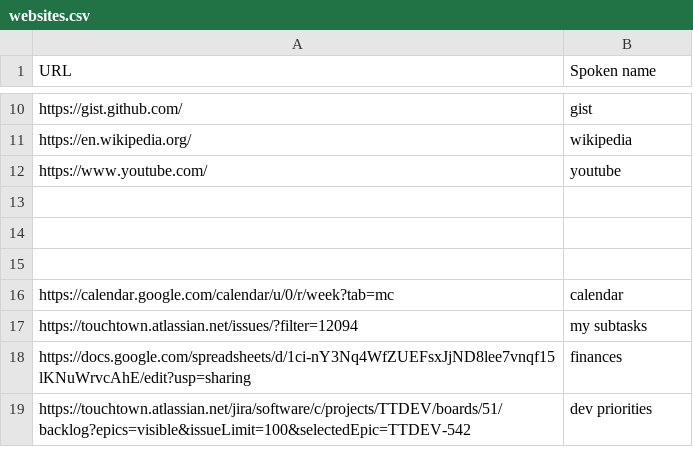
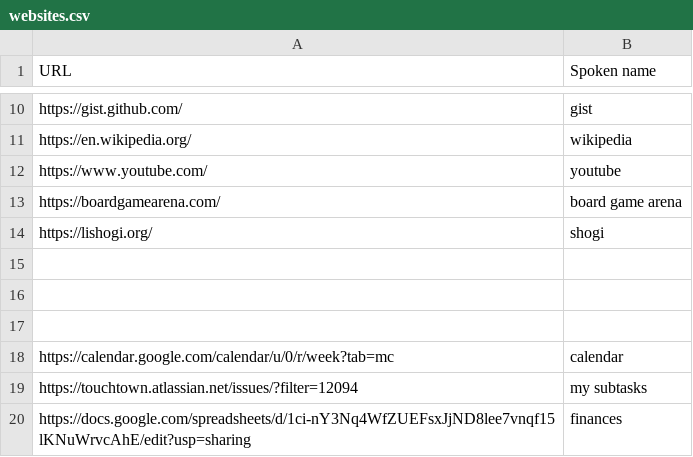
Before and after one commit to adam-edison/knausj_talon, a CSV file: settings/websites.csv, drawn as a sheet; only a part is shown, gaps mark what is left out; the shorter side is filled out with more unchanged rows.

```diff
--- a/settings/websites.csv
+++ b/settings/websites.csv
@@ -12,2 +12,4 @@ https://en.wikipedia.org/, wikipedia
 https://www.youtube.com/, youtube
+https://boardgamearena.com/, board game arena
+https://lishogi.org/, shogi
 
```
Also changed, not shown: 3 other files.
